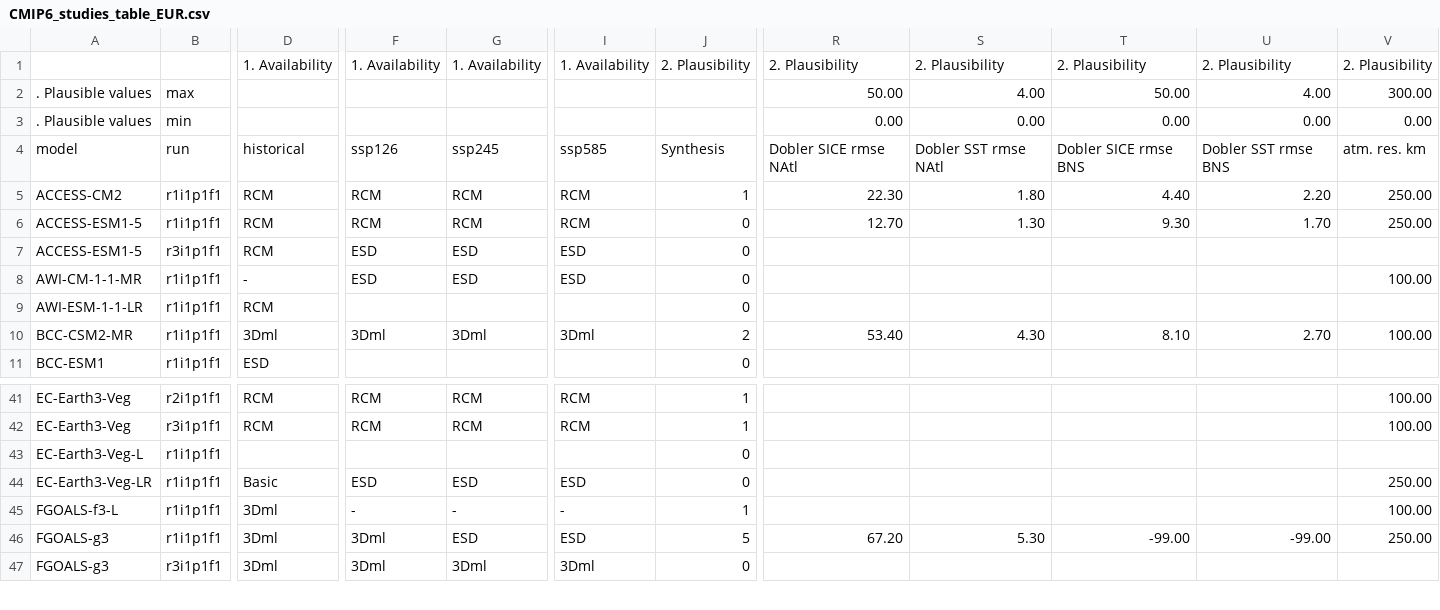
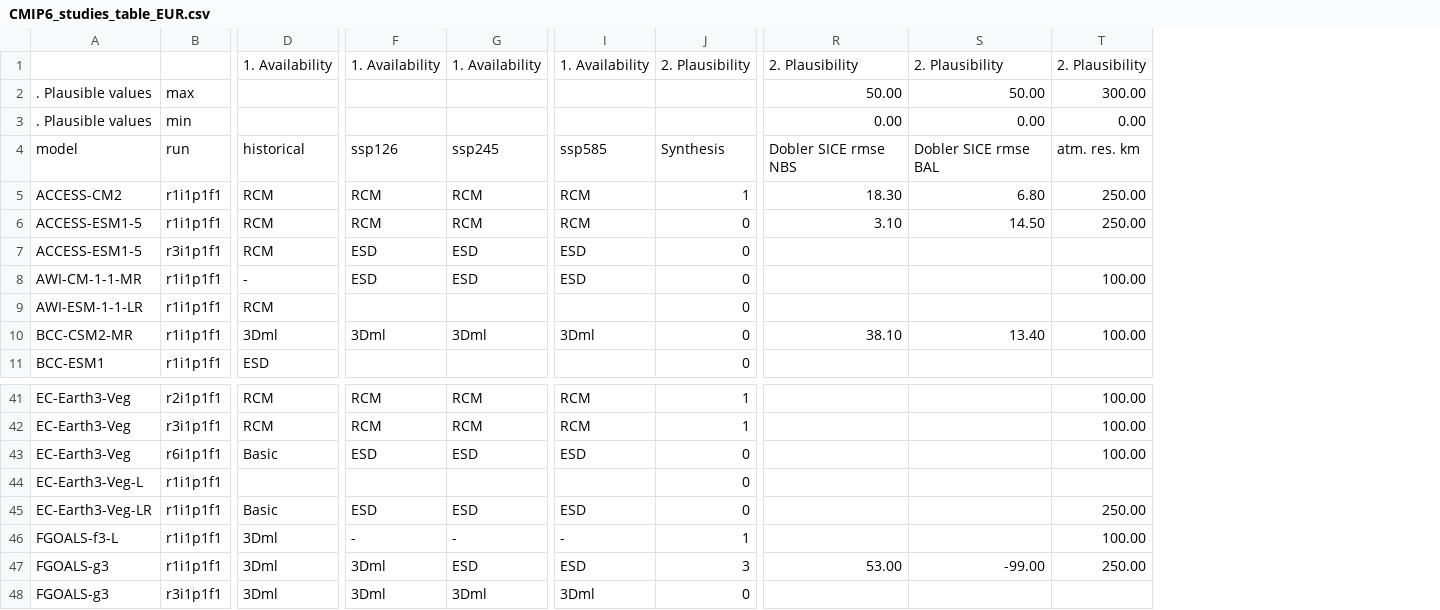
Before and after one commit to jesusff/cmip6-for-cordex, a CSV file: CMIP6_studies_table_EUR.csv, drawn as a sheet; only a part is shown, gaps mark what is left out; removed rows and columns are numbered as before the commit, all else as after; rows hold the shown columns only; the diff names each change by its address in the sheet, - before the commit and + after, or states it on an @@ line.

Commit message:
Several improvents ...
 * Fix Dobler.yaml (tabs to spaces)
 * Change EUR regions in config
 * Add EC-Earth-Veg r6 to Resolution.yaml to force it into tables
   This is commited by IDL but it has not been evaluated by any metric
   nor is it currently available through ESGF
 * Add link to commitments csv in the html table
 * Add cordex domain resolution to commitments csv
 * Update tables

```diff
--- a/CMIP6_studies_table_EUR.csv
+++ b/CMIP6_studies_table_EUR.csv
-column R, rows 1-10: 2. Plausibility | 50.00 | 0.00 | Dobler SICE rmse NAtl | 22.30 | 12.70 |  |  |  | 53.40; row 46: 67.20
-column S, rows 1-10: 2. Plausibility | 4.00 | 0.00 | Dobler SST rmse NAtl | 1.80 | 1.30 |  |  |  | 4.30; row 46: 5.30
-column T, rows 1-10: 2. Plausibility | 50.00 | 0.00 | Dobler SICE rmse BNS | 4.40 | 9.30 |  |  |  | 8.10; row 46: -99.00
-column U, rows 1-10: 2. Plausibility | 4.00 | 0.00 | Dobler SST rmse BNS | 2.20 | 1.70 |  |  |  | 2.70; row 46: -99.00
+column R, rows 1-10: 2. Plausibility | 50.00 | 0.00 | Dobler SICE rmse NBS | 18.30 | 3.10 |  |  |  | 38.10; row 47: 53.00
+column S, rows 1-10: 2. Plausibility | 50.00 | 0.00 | Dobler SICE rmse BAL | 6.80 | 14.50 |  |  |  | 13.40; row 47: -99.00
-J10: 2
+J10: 0
+row 43: EC-Earth3-Veg | r6i1p1f1 | Basic | ESD | ESD | ESD | 0 |  |  | 100.00
-J47: 5
+J47: 3
```
Also changed, not shown: CMIP6_downscaling_commitments.csv, 6 other files.
